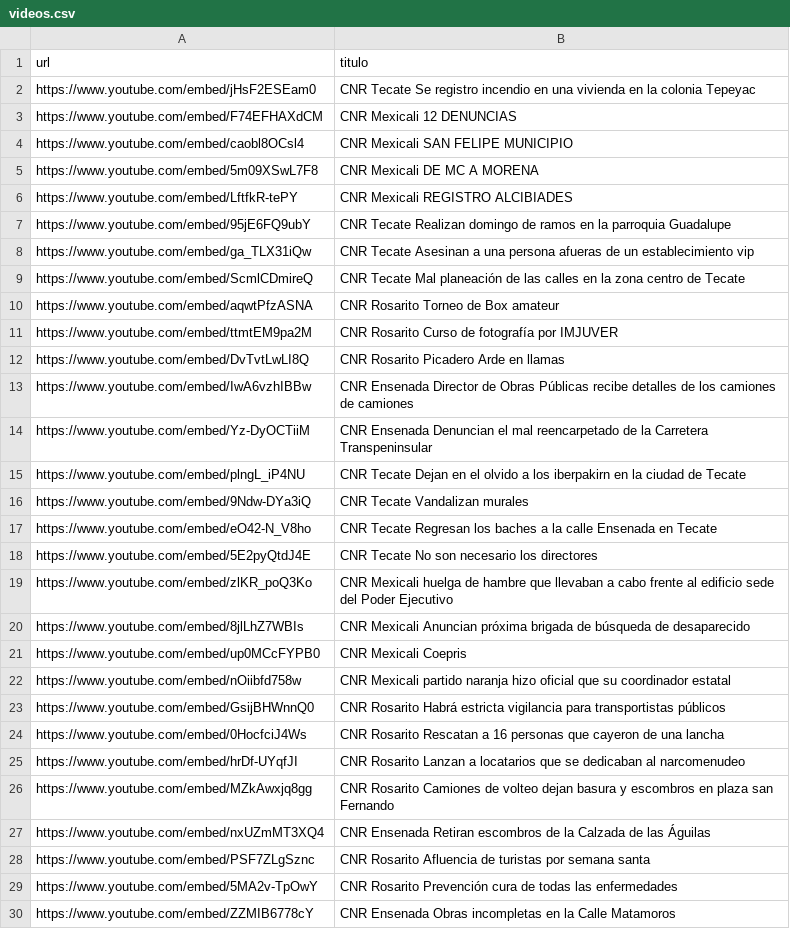
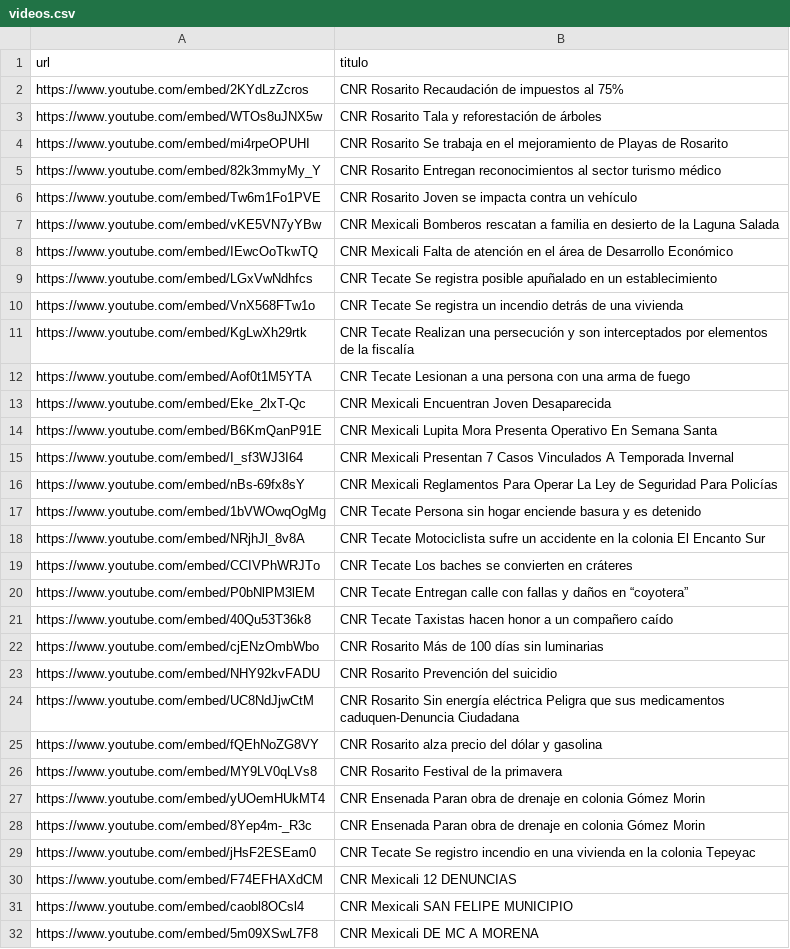
Before and after one commit to MauricioAlcala/cnr.tv, a CSV file: _data/videos.csv, drawn as a sheet; only a part is shown; the shorter side is filled out with more unchanged rows; the diff names each change by its address in the sheet, - before the commit and + after, or states it on an @@ line.

Commit message:
videos

```diff
--- a/_data/videos.csv
+++ b/_data/videos.csv
+row 2: https://www.youtube.com/embed/2KYdLzZcros | CNR Rosarito Recaudación de impuestos al 75%
+row 3: https://www.youtube.com/embed/WTOs8uJNX5w | CNR Rosarito Tala y reforestación de árboles
+row 4: https://www.youtube.com/embed/mi4rpeOPUHI | CNR Rosarito Se trabaja en el mejoramiento de Playas de Rosarito
+row 5: https://www.youtube.com/embed/82k3mmyMy_Y | CNR Rosarito Entregan reconocimientos al sector turismo médico
+row 6: https://www.youtube.com/embed/Tw6m1Fo1PVE | CNR Rosarito Joven se impacta contra un vehículo
+row 7: https://www.youtube.com/embed/vKE5VN7yYBw | CNR Mexicali Bomberos rescatan a familia en desierto de la Laguna Salada
+row 8: https://www.youtube.com/embed/IEwcOoTkwTQ | CNR Mexicali Falta de atención en el área de Desarrollo Económico
+row 9: https://www.youtube.com/embed/LGxVwNdhfcs | CNR Tecate Se registra posible apuñalado en un establecimiento
+row 10: https://www.youtube.com/embed/VnX568FTw1o | CNR Tecate Se registra un incendio detrás de una vivienda
+row 11: https://www.youtube.com/embed/KgLwXh29rtk | CNR Tecate Realizan una persecución y son interceptados por elementos de la fiscalía
+row 12: https://www.youtube.com/embed/Aof0t1M5YTA | CNR Tecate Lesionan a una persona con una arma de fuego
+row 13: https://www.youtube.com/embed/Eke_2lxT-Qc | CNR Mexicali Encuentran Joven Desaparecida
+row 14: https://www.youtube.com/embed/B6KmQanP91E | CNR Mexicali Lupita Mora Presenta Operativo En Semana Santa
+row 15: https://www.youtube.com/embed/I_sf3WJ3I64 | CNR Mexicali Presentan 7 Casos Vinculados A Temporada Invernal
+row 16: https://www.youtube.com/embed/nBs-69fx8sY | CNR Mexicali Reglamentos Para Operar La Ley de Seguridad Para Policías
+row 17: https://www.youtube.com/embed/1bVWOwqOgMg | CNR Tecate Persona sin hogar enciende basura y es detenido
+row 18: https://www.youtube.com/embed/NRjhJl_8v8A | CNR Tecate Motociclista sufre un accidente en la colonia El Encanto Sur
+row 19: https://www.youtube.com/embed/CCIVPhWRJTo | CNR Tecate Los baches se convierten en cráteres
+row 20: https://www.youtube.com/embed/P0bNlPM3lEM | CNR Tecate Entregan calle con fallas y daños en “coyotera”
+row 21: https://www.youtube.com/embed/40Qu53T36k8 | CNR Tecate Taxistas hacen honor a un compañero caído
+row 22: https://www.youtube.com/embed/cjENzOmbWbo | CNR Rosarito Más de 100 días sin luminarias
+row 23: https://www.youtube.com/embed/NHY92kvFADU | CNR Rosarito Prevención del suicidio
+row 24: https://www.youtube.com/embed/UC8NdJjwCtM | CNR Rosarito Sin energía eléctrica Peligra que sus medicamentos caduquen-Denuncia Ciudadana
+row 25: https://www.youtube.com/embed/fQEhNoZG8VY | CNR Rosarito alza precio del dólar y gasolina
+row 26: https://www.youtube.com/embed/MY9LV0qLVs8 | CNR Rosarito Festival de la primavera
+row 27: https://www.youtube.com/embed/yUOemHUkMT4 | CNR Ensenada Paran obra de drenaje en colonia Gómez Morin
+row 28: https://www.youtube.com/embed/8Yep4m-_R3c | CNR Ensenada Paran obra de drenaje en colonia Gómez Morin
```
Also changed, not shown: 1 other file.
